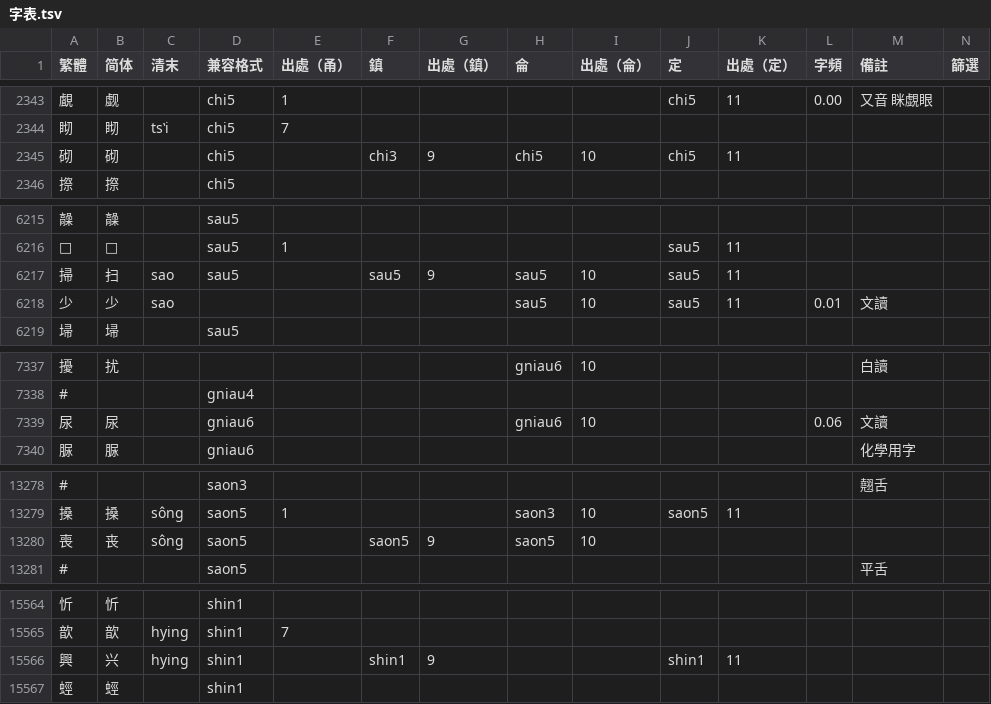
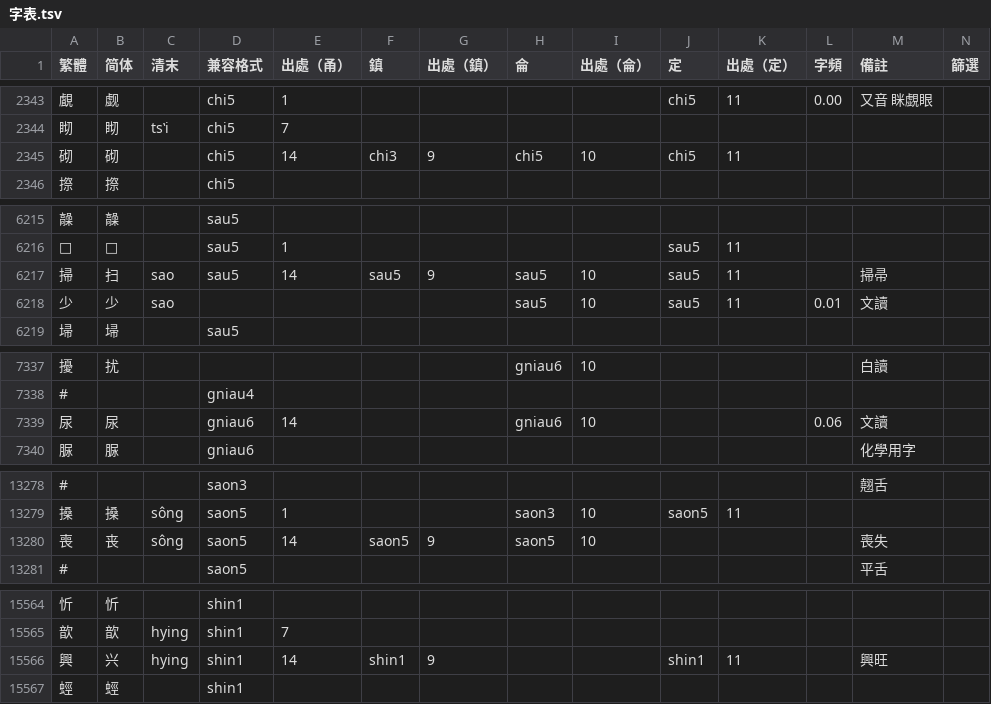
Before and after one commit to ionkaon/dictionary, a TSV file: 字表.tsv, drawn as a sheet; only a part is shown, gaps mark what is left out; the diff covers the shown part only.

```diff
--- a/字表.tsv
+++ b/字表.tsv
@@ -2344,3 +2344,3 @@
 䀙	䀙	tsʽi	chi5	7									
-砌	砌		chi5		chi3	9	chi5	10	chi5	11			
+砌	砌		chi5	14	chi3	9	chi5	10	chi5	11			
 摖	摖		chi5										
@@ -6216,3 +6216,3 @@
 𢜶	𢜶		sau5	1					sau5	11			
-掃	扫	sao	sau5		sau5	9	sau5	10	sau5	11			
+掃	扫	sao	sau5	14	sau5	9	sau5	10	sau5	11		掃帚	
 少	少	sao					sau5	10	sau5	11	0.01	文讀	
@@ -7338,3 +7338,3 @@
 #			gniau4										
-尿	尿		gniau6				gniau6	10			0.06	文讀	
+尿	尿		gniau6	14			gniau6	10			0.06	文讀	
 脲	脲		gniau6									化學用字	
@@ -13279,3 +13279,3 @@
 搡	搡	sông	saon5	1			saon3	10	saon5	11			
-喪	丧	sông	saon5		saon5	9	saon5	10					
+喪	丧	sông	saon5	14	saon5	9	saon5	10				喪失	
 #			saon5									平舌	
@@ -15565,3 +15565,3 @@
 歆	歆	hying	shin1	7									
-興	兴	hying	shin1		shin1	9			shin1	11			
+興	兴	hying	shin1	14	shin1	9			shin1	11		興旺	
 蛵	蛵		shin1										
```
Also changed, not shown: 2 added rows, 2 removed rows, 1 moved row and 18 edited cells elsewhere in this file.
